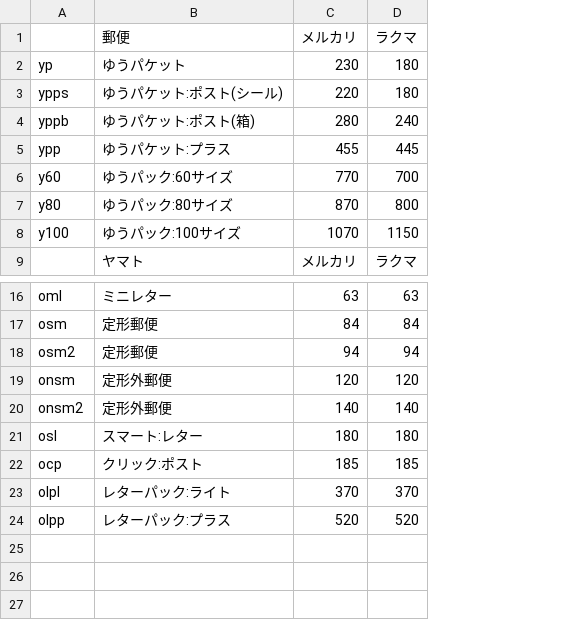
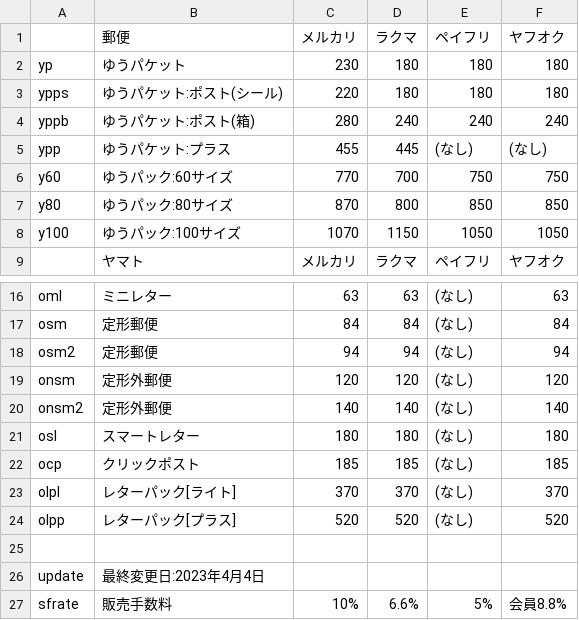
Before and after one commit to HikaruPractice/flea-market-app_simulator, a CSV file: shippingFeeList.csv, drawn as a sheet; only a part is shown, gaps mark what is left out; the diff names each change by its address in the sheet, - before the commit and + after, or states it on an @@ line.

```diff
--- a/shippingFeeList.csv
+++ b/shippingFeeList.csv
+column E (ペイフリ), rows 2-9: 180 | 180 | 240 | (なし) | 750 | 850 | 1050 | ペイフリ; rows 16-24: all (なし)
+column F (ヤフオク), rows 2-9: 180 | 180 | 240 | (なし) | 750 | 850 | 1050 | ヤフオク; rows 16-24: 63 | 84 | 94 | 120 | 140 | 180 | 185 | 370 | 520
-B21 (郵便): スマート:レター
+B21 (郵便): スマートレター
-B22 (郵便): クリック:ポスト
+B22 (郵便): クリックポスト
-B23 (郵便): レターパック:ライト
+B23 (郵便): レターパック[ライト]
-B24 (郵便): レターパック:プラス
+B24 (郵便): レターパック[プラス]
+row 25: (empty)
+row 26: update | 最終変更日:2023年4月4日
+row 27: sfrate | 販売手数料 | 10% | 6.6% | 5% | 会員8.8%
```
Also changed, not shown: 3 other files.
